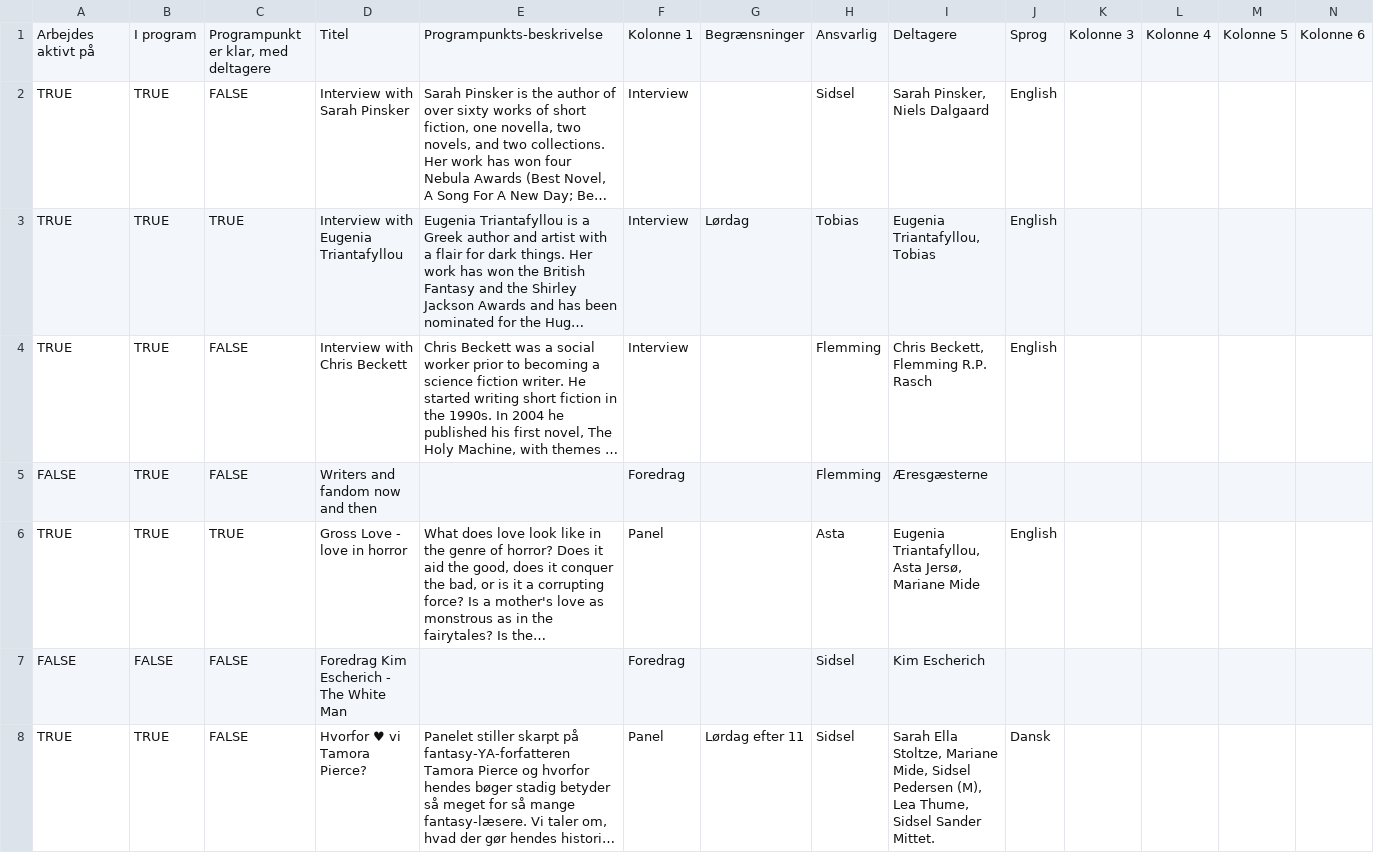
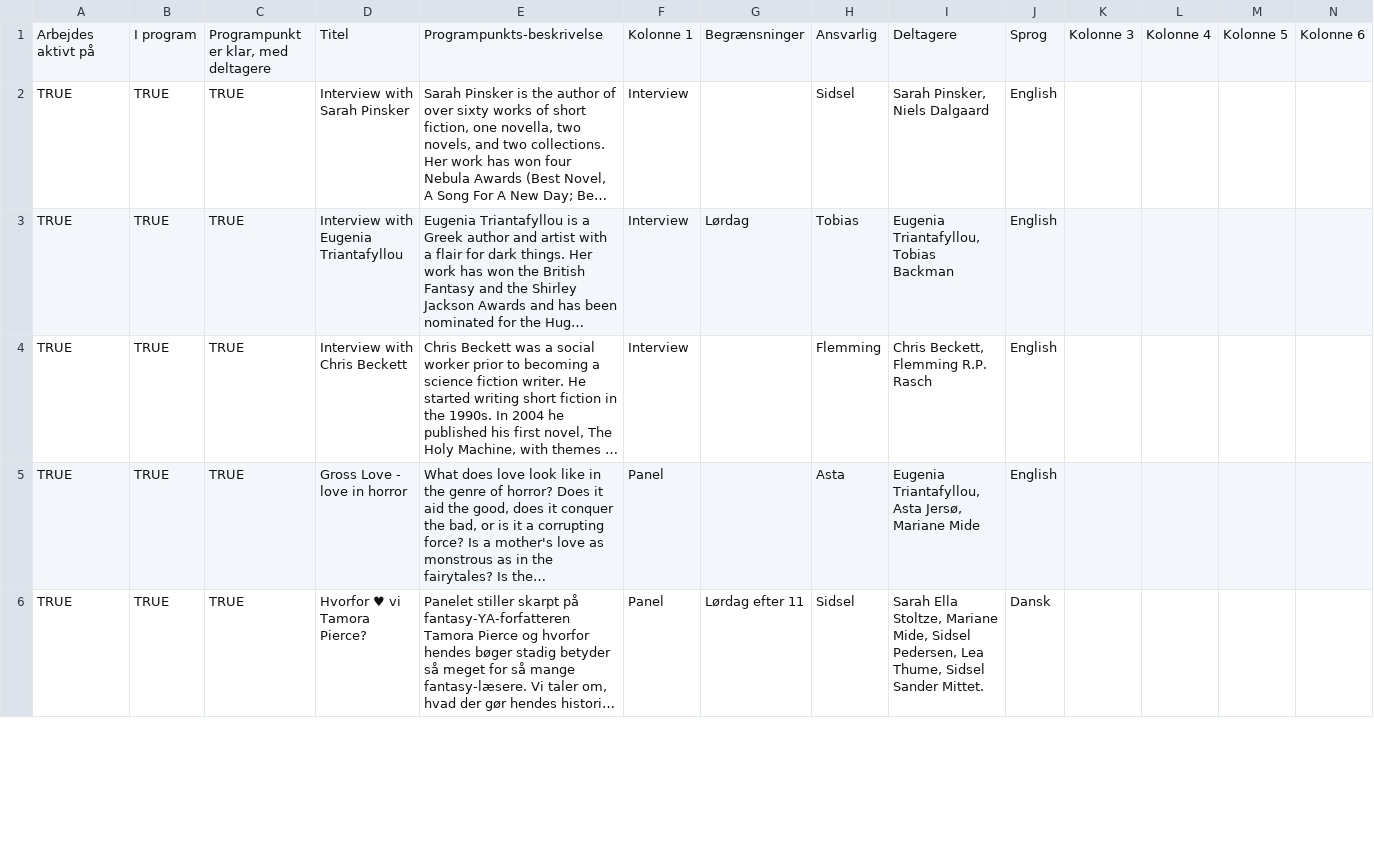
Before and after one commit to sstoltze/fantasticon-conclar, a CSV file: scripts/beskrivelser.csv, drawn as a sheet; only a part is shown; long unchanged cells end in …; removed rows and columns are numbered as before the commit, all else as after; rows hold the shown columns only; the diff covers the shown part only; the diff names each change by its address in the sheet, - before the commit and + after, or states it on an @@ line.

```diff
--- a/scripts/beskrivelser.csv
+++ b/scripts/beskrivelser.csv
-C2: FALSE
+C2: TRUE
-I3: Eugenia Triantafyllou, Tobias
+I3: Eugenia Triantafyllou, Tobias Backman
-C4: FALSE
+C4: TRUE
-row 5: FALSE | TRUE | FALSE | Writers and fandom now and then |  | Foredrag |  | Flemming | Æresgæsterne
-row 7: FALSE | FALSE | FALSE | Foredrag Kim Escherich - The White Man |  | Foredrag |  | Sidsel | Kim Escherich
-C6: FALSE
+C6: TRUE
-I6: …Mide, Sidsel Pedersen (M), Lea Thume,…
+I6: …Mide, Sidsel Pedersen, Lea Thume,…
```
Also changed, not shown: 3 added rows, 18 removed rows and 49 edited cells elsewhere in this file, scripts/tidsplan.csv, 3 other files.
